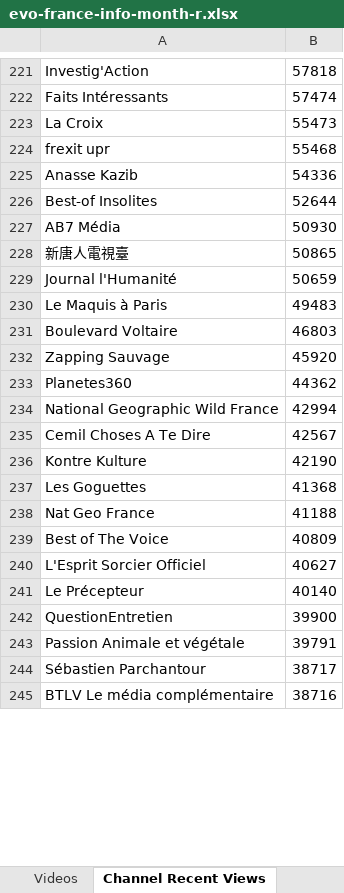
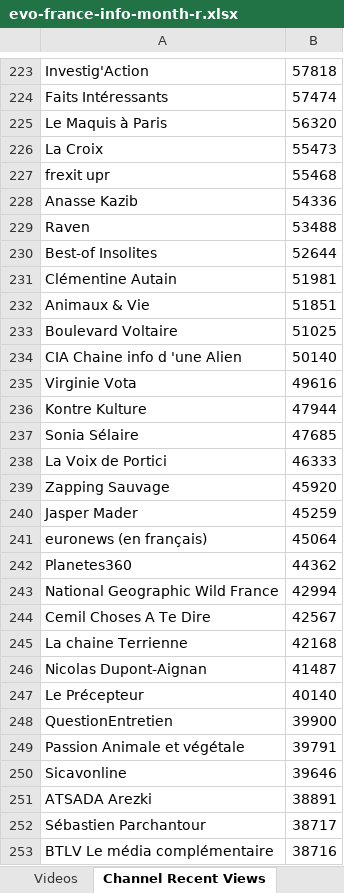
Before and after one commit to pnbt/youtube-transparency, an Excel workbook: app/assets/data/info/evo-france-info-month-r.xlsx, sheet Channel Recent Views, drawn as a sheet; only a part is shown, gaps mark what is left out; values as stored, in another font and other column widths than the file's, no borders; removed rows and columns are numbered as before the commit, all else as after; the diff covers the shown part only; the diff names each change by its address in the sheet, - before the commit and + after, or states it on an @@ line.

```diff
--- a/app/assets/data/info/evo-france-info-month-r.xlsx (sheet Channel Recent Views)
+++ b/app/assets/data/info/evo-france-info-month-r.xlsx (sheet Channel Recent Views)
+row 225: Le Maquis à Paris | 56320
+row 229: Raven | 53488
-row 227: AB7 Média | 50930
-row 228: 新唐人電視臺 | 50865
-row 229: Journal l'Humanité | 50659
-row 230: Le Maquis à Paris | 49483
+row 231: Clémentine Autain | 51981
+row 232: Animaux & Vie | 51851
-B233: 46803
+B233: 51025
+row 234: CIA Chaine info d 'une Alien | 50140
+row 235: Virginie Vota | 49616
+row 236: Kontre Kulture | 47944
+row 237: Sonia Sélaire | 47685
+row 238: La Voix de Portici | 46333
+row 240: Jasper Mader | 45259
+row 241: euronews (en français) | 45064
-row 236: Kontre Kulture | 42190
-row 237: Les Goguettes | 41368
-row 238: Nat Geo France | 41188
-row 239: Best of The Voice | 40809
-row 240: L'Esprit Sorcier Officiel | 40627
+row 245: La chaine Terrienne | 42168
+row 246: Nicolas Dupont-Aignan | 41487
+row 250: Sicavonline | 39646
+row 251: ATSADA Arezki | 38891
```
Also changed, not shown: other rows of this sheet, sheet Videos, app/assets/data/info/evo-france-info-3days-r.xlsx, app/assets/data/info/evo-france-info-3days-v.xlsx, 10 other files.
